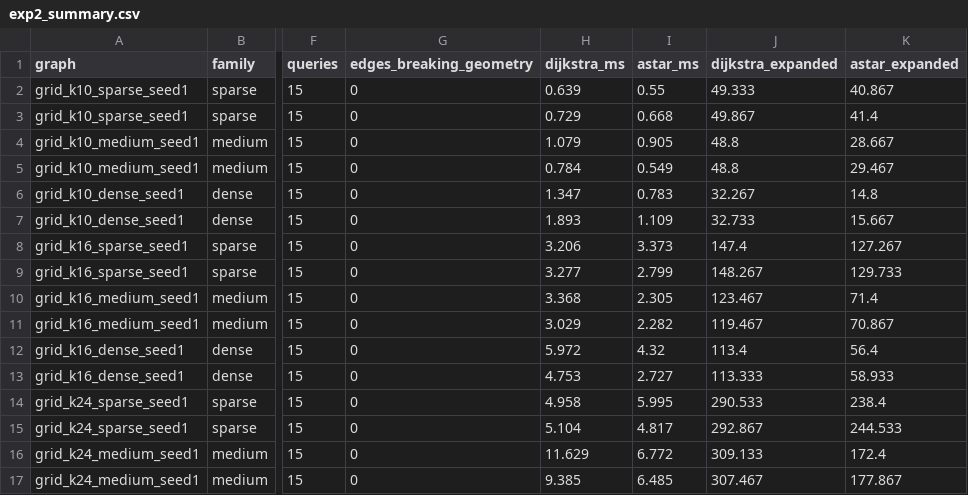
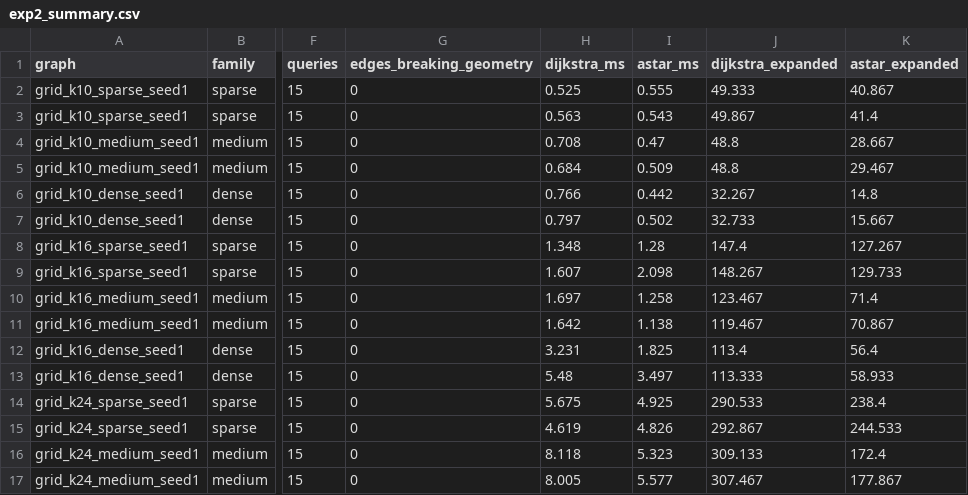
Before and after one commit to HafsaImtiaz06/smart-racing-championship, a CSV file: experiments/results/exp2_summary.csv, drawn as a sheet; only a part is shown, gaps mark what is left out; the diff covers the shown part only; the diff names each change by its address in the sheet, - before the commit and + after, or states it on an @@ line.

```diff
--- a/experiments/results/exp2_summary.csv
+++ b/experiments/results/exp2_summary.csv
-H2 (dijkstra_ms): 0.639
+H2 (dijkstra_ms): 0.525
-I2 (astar_ms): 0.55
+I2 (astar_ms): 0.555
-H3 (dijkstra_ms): 0.729
+H3 (dijkstra_ms): 0.563
-I3 (astar_ms): 0.668
+I3 (astar_ms): 0.543
-H4 (dijkstra_ms): 1.079
+H4 (dijkstra_ms): 0.708
-I4 (astar_ms): 0.905
+I4 (astar_ms): 0.47
-H5 (dijkstra_ms): 0.784
+H5 (dijkstra_ms): 0.684
-I5 (astar_ms): 0.549
+I5 (astar_ms): 0.509
-H6 (dijkstra_ms): 1.347
+H6 (dijkstra_ms): 0.766
-I6 (astar_ms): 0.783
+I6 (astar_ms): 0.442
-H7 (dijkstra_ms): 1.893
+H7 (dijkstra_ms): 0.797
-I7 (astar_ms): 1.109
+I7 (astar_ms): 0.502
-H8 (dijkstra_ms): 3.206
+H8 (dijkstra_ms): 1.348
-I8 (astar_ms): 3.373
+I8 (astar_ms): 1.28
-H9 (dijkstra_ms): 3.277
+H9 (dijkstra_ms): 1.607
-I9 (astar_ms): 2.799
+I9 (astar_ms): 2.098
-H10 (dijkstra_ms): 3.368
+H10 (dijkstra_ms): 1.697
-I10 (astar_ms): 2.305
+I10 (astar_ms): 1.258
-H11 (dijkstra_ms): 3.029
+H11 (dijkstra_ms): 1.642
-I11 (astar_ms): 2.282
+I11 (astar_ms): 1.138
-H12 (dijkstra_ms): 5.972
+H12 (dijkstra_ms): 3.231
-I12 (astar_ms): 4.32
+I12 (astar_ms): 1.825
-H13 (dijkstra_ms): 4.753
+H13 (dijkstra_ms): 5.48
-I13 (astar_ms): 2.727
+I13 (astar_ms): 3.497
-H14 (dijkstra_ms): 4.958
+H14 (dijkstra_ms): 5.675
-I14 (astar_ms): 5.995
+I14 (astar_ms): 4.925
-H15 (dijkstra_ms): 5.104
+H15 (dijkstra_ms): 4.619
-I15 (astar_ms): 4.817
+I15 (astar_ms): 4.826
-H16 (dijkstra_ms): 11.629
+H16 (dijkstra_ms): 8.118
-I16 (astar_ms): 6.772
+I16 (astar_ms): 5.323
-H17 (dijkstra_ms): 9.385
+H17 (dijkstra_ms): 8.005
-I17 (astar_ms): 6.485
+I17 (astar_ms): 5.577
```
Also changed, not shown: 44 edited cells elsewhere in this file, experiments/results/exp1_raw.csv, experiments/results/exp1_summary.csv, 12 other files.
